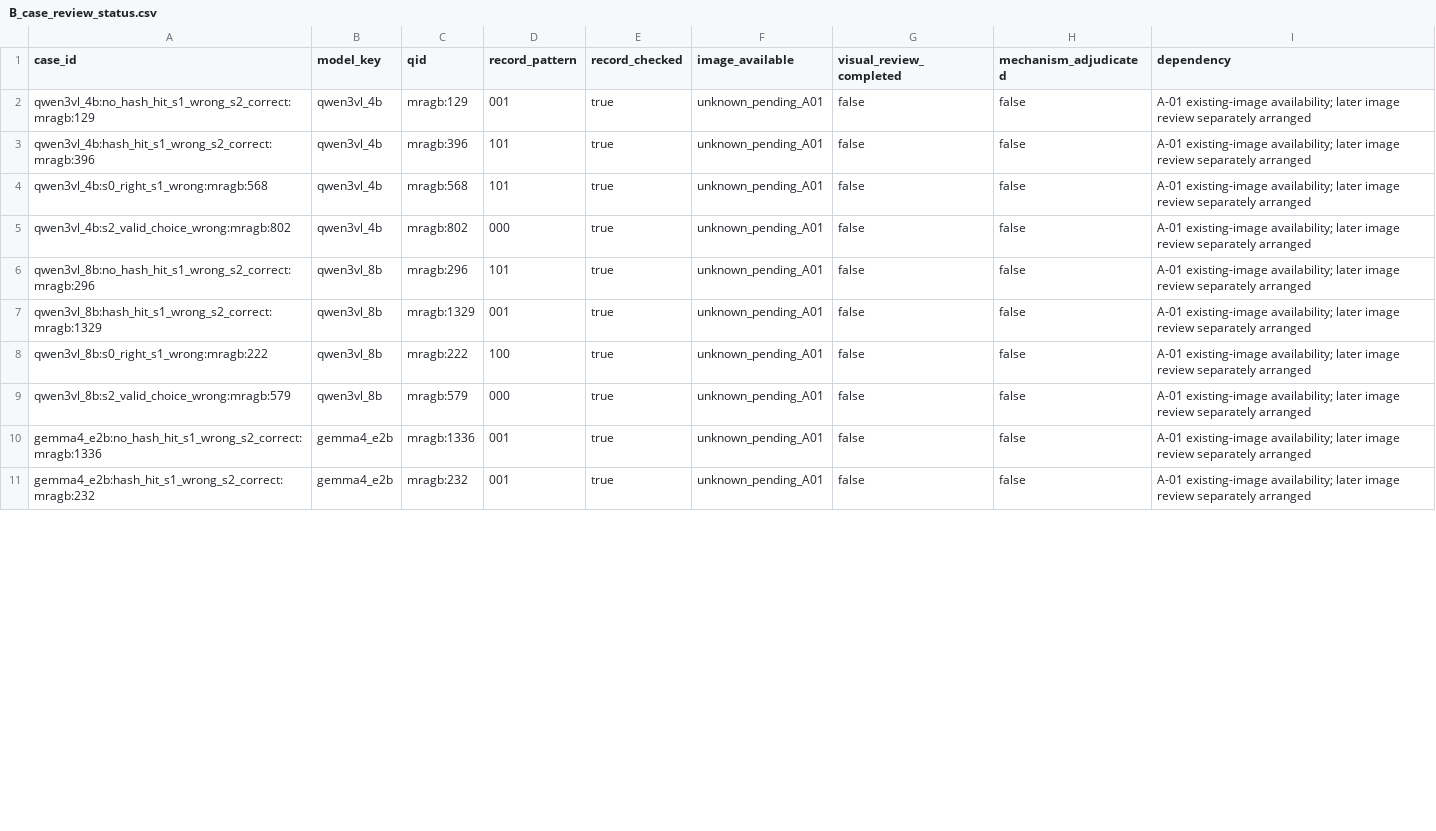
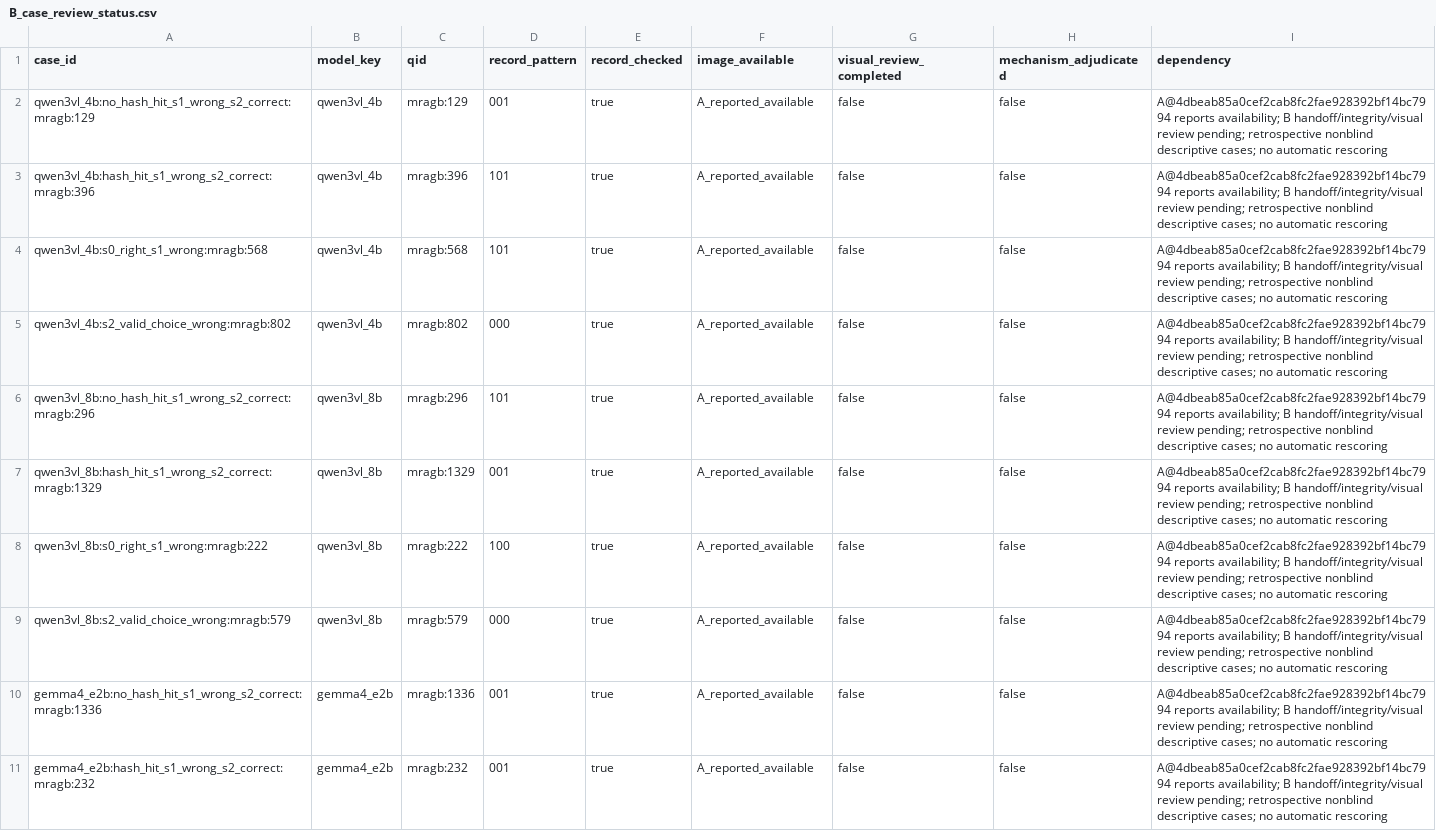
Before and after one commit to joyboy-type/EdgeCoRAG, a CSV file: reports/next_stage_20261017/B_case_review_status.csv, drawn as a sheet; only a part is shown; the diff covers the shown part only.

Commit message:
Add independent MMDocRAG synthetic scorer and reconcile A handoff

```diff
--- a/reports/next_stage_20261017/B_case_review_status.csv
+++ b/reports/next_stage_20261017/B_case_review_status.csv
@@ -1,11 +1,11 @@
 case_id,model_key,qid,record_pattern,record_checked,image_available,visual_review_completed,mechanism_adjudicated,dependency
-qwen3vl_4b:no_hash_hit_s1_wrong_s2_correct:mragb:129,qwen3vl_4b,mragb:129,001,true,unknown_pending_A01,false,false,A-01 existing-image availability; later image review separately arranged
-qwen3vl_4b:hash_hit_s1_wrong_s2_correct:mragb:396,qwen3vl_4b,mragb:396,101,true,unknown_pending_A01,false,false,A-01 existing-image availability; later image review separately arranged
-qwen3vl_4b:s0_right_s1_wrong:mragb:568,qwen3vl_4b,mragb:568,101,true,unknown_pending_A01,false,false,A-01 existing-image availability; later image review separately arranged
-qwen3vl_4b:s2_valid_choice_wrong:mragb:802,qwen3vl_4b,mragb:802,000,true,unknown_pending_A01,false,false,A-01 existing-image availability; later image review separately arranged
-qwen3vl_8b:no_hash_hit_s1_wrong_s2_correct:mragb:296,qwen3vl_8b,mragb:296,101,true,unknown_pending_A01,false,false,A-01 existing-image availability; later image review separately arranged
-qwen3vl_8b:hash_hit_s1_wrong_s2_correct:mragb:1329,qwen3vl_8b,mragb:1329,001,true,unknown_pending_A01,false,false,A-01 existing-image availability; later image review separately arranged
-qwen3vl_8b:s0_right_s1_wrong:mragb:222,qwen3vl_8b,mragb:222,100,true,unknown_pending_A01,false,false,A-01 existing-image availability; later image review separately arranged
-qwen3vl_8b:s2_valid_choice_wrong:mragb:579,qwen3vl_8b,mragb:579,000,true,unknown_pending_A01,false,false,A-01 existing-image availability; later image review separately arranged
-gemma4_e2b:no_hash_hit_s1_wrong_s2_correct:mragb:1336,gemma4_e2b,mragb:1336,001,true,unknown_pending_A01,false,false,A-01 existing-image availability; later image review separately arranged
-gemma4_e2b:hash_hit_s1_wrong_s2_correct:mragb:232,gemma4_e2b,mragb:232,001,true,unknown_pending_A01,false,false,A-01 existing-image availability; later image review separately arranged
+qwen3vl_4b:no_hash_hit_s1_wrong_s2_correct:mragb:129,qwen3vl_4b,mragb:129,001,true,A_reported_available,false,false,A@4dbeab85a0cef2cab8fc2fae928392bf14bc7994 reports availability; B handoff/integrity/visual review pending; retrospective nonblind descriptive cases; no automatic rescoring
+qwen3vl_4b:hash_hit_s1_wrong_s2_correct:mragb:396,qwen3vl_4b,mragb:396,101,true,A_reported_available,false,false,A@4dbeab85a0cef2cab8fc2fae928392bf14bc7994 reports availability; B handoff/integrity/visual review pending; retrospective nonblind descriptive cases; no automatic rescoring
+qwen3vl_4b:s0_right_s1_wrong:mragb:568,qwen3vl_4b,mragb:568,101,true,A_reported_available,false,false,A@4dbeab85a0cef2cab8fc2fae928392bf14bc7994 reports availability; B handoff/integrity/visual review pending; retrospective nonblind descriptive cases; no automatic rescoring
+qwen3vl_4b:s2_valid_choice_wrong:mragb:802,qwen3vl_4b,mragb:802,000,true,A_reported_available,false,false,A@4dbeab85a0cef2cab8fc2fae928392bf14bc7994 reports availability; B handoff/integrity/visual review pending; retrospective nonblind descriptive cases; no automatic rescoring
+qwen3vl_8b:no_hash_hit_s1_wrong_s2_correct:mragb:296,qwen3vl_8b,mragb:296,101,true,A_reported_available,false,false,A@4dbeab85a0cef2cab8fc2fae928392bf14bc7994 reports availability; B handoff/integrity/visual review pending; retrospective nonblind descriptive cases; no automatic rescoring
+qwen3vl_8b:hash_hit_s1_wrong_s2_correct:mragb:1329,qwen3vl_8b,mragb:1329,001,true,A_reported_available,false,false,A@4dbeab85a0cef2cab8fc2fae928392bf14bc7994 reports availability; B handoff/integrity/visual review pending; retrospective nonblind descriptive cases; no automatic rescoring
+qwen3vl_8b:s0_right_s1_wrong:mragb:222,qwen3vl_8b,mragb:222,100,true,A_reported_available,false,false,A@4dbeab85a0cef2cab8fc2fae928392bf14bc7994 reports availability; B handoff/integrity/visual review pending; retrospective nonblind descriptive cases; no automatic rescoring
+qwen3vl_8b:s2_valid_choice_wrong:mragb:579,qwen3vl_8b,mragb:579,000,true,A_reported_available,false,false,A@4dbeab85a0cef2cab8fc2fae928392bf14bc7994 reports availability; B handoff/integrity/visual review pending; retrospective nonblind descriptive cases; no automatic rescoring
+gemma4_e2b:no_hash_hit_s1_wrong_s2_correct:mragb:1336,gemma4_e2b,mragb:1336,001,true,A_reported_available,false,false,A@4dbeab85a0cef2cab8fc2fae928392bf14bc7994 reports availability; B handoff/integrity/visual review pending; retrospective nonblind descriptive cases; no automatic rescoring
+gemma4_e2b:hash_hit_s1_wrong_s2_correct:mragb:232,gemma4_e2b,mragb:232,001,true,A_reported_available,false,false,A@4dbeab85a0cef2cab8fc2fae928392bf14bc7994 reports availability; B handoff/integrity/visual review pending; retrospective nonblind descriptive cases; no automatic rescoring
```
Also changed, not shown: 20 edited cells elsewhere in this file, 18 other files.
